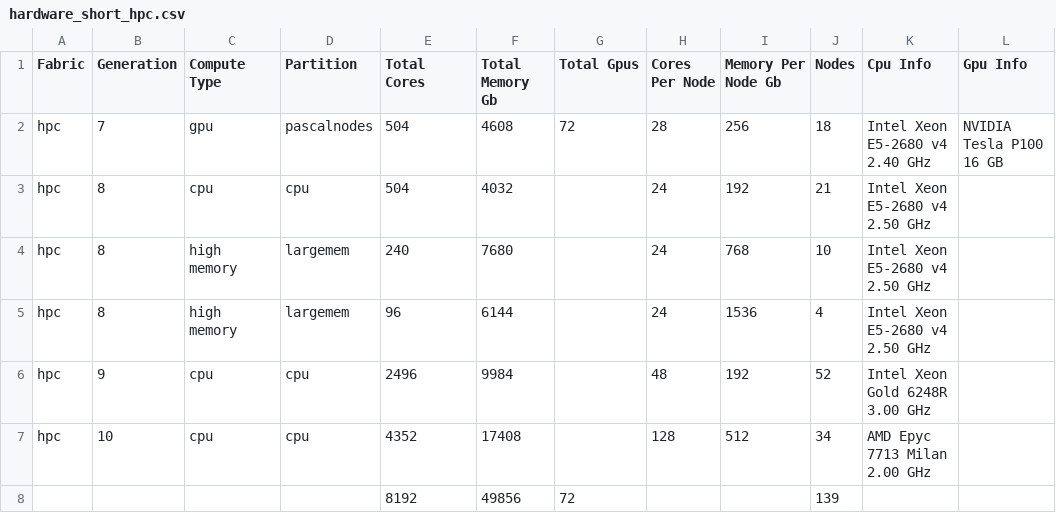
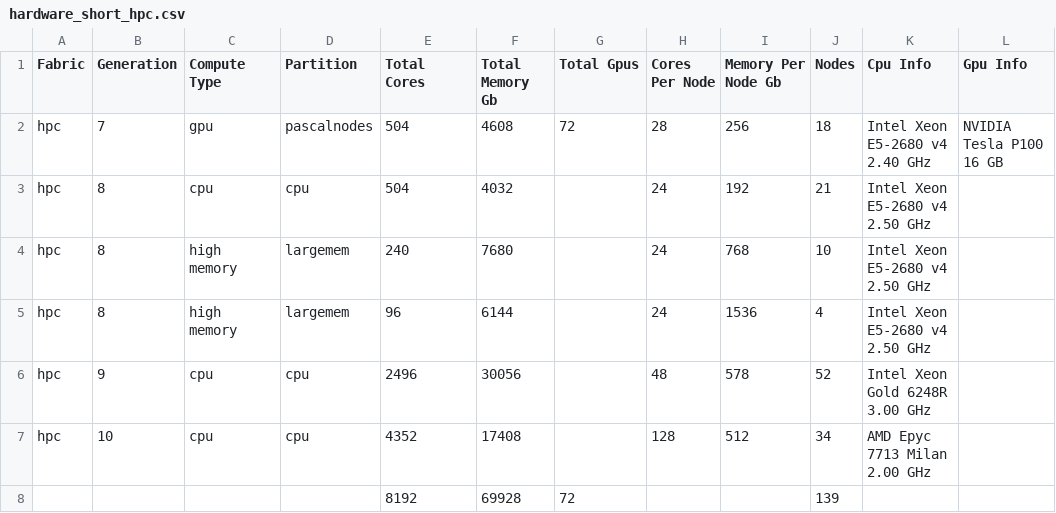
Before and after one commit to wwarriner/uabrc.github.io, a CSV file: cheaha/res/hardware_short_hpc.csv, drawn as a sheet.

```diff
--- a/cheaha/res/hardware_short_hpc.csv
+++ b/cheaha/res/hardware_short_hpc.csv
@@ -5,4 +5,4 @@ hpc,8,high memory,largemem,240,7680,,24,768,10,Intel Xeon E5-2680 v4 2.50 GHz,
 hpc,8,high memory,largemem,96,6144,,24,1536,4,Intel Xeon E5-2680 v4 2.50 GHz,
-hpc,9,cpu,cpu,2496,9984,,48,192,52,Intel Xeon Gold 6248R 3.00 GHz,
+hpc,9,cpu,cpu,2496,30056,,48,578,52,Intel Xeon Gold 6248R 3.00 GHz,
 hpc,10,cpu,cpu,4352,17408,,128,512,34,AMD Epyc 7713 Milan 2.00 GHz,
-,,,,8192,49856,72,,,139,,
+,,,,8192,69928,72,,,139,,
```
Also changed, not shown: cheaha/res/hardware_full_all.csv, 3 other files.
